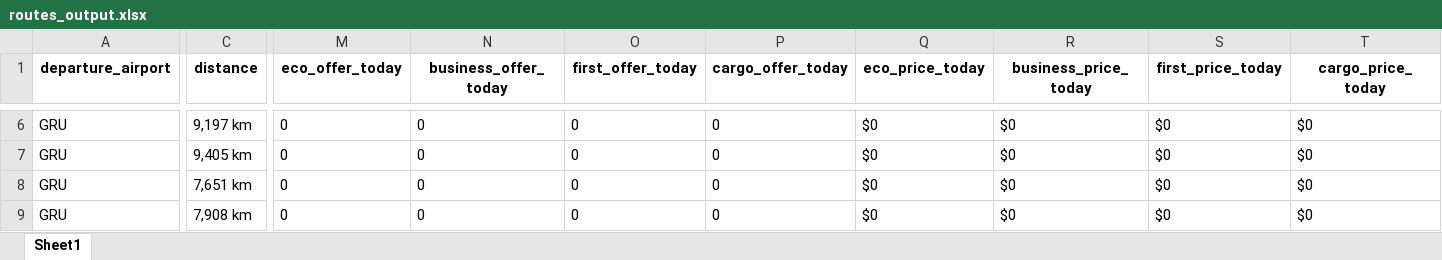
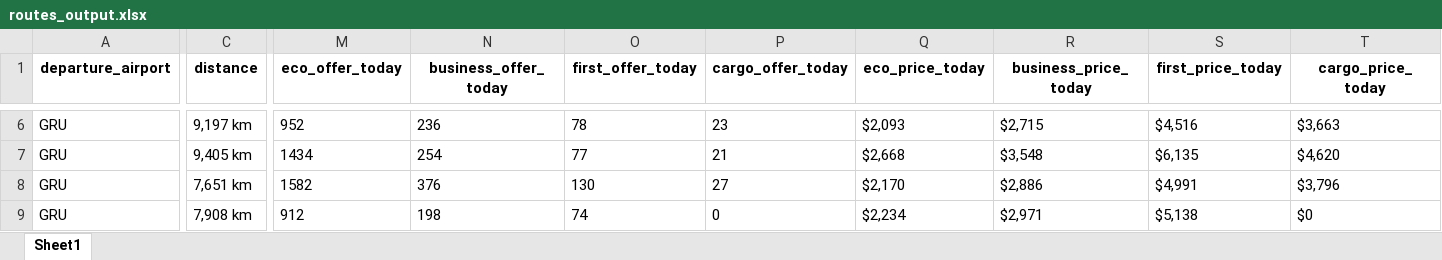
Before and after one commit to mzlmtn/airlines-manager-app, an Excel workbook: routes_output.xlsx, sheet Sheet1, drawn as a sheet; only a part is shown, gaps mark what is left out; values as stored, in another font and other column widths than the file's, no borders; the diff covers the shown part only; the diff names each change by its address in the sheet, - before the commit and + after, or states it on an @@ line.

```diff
--- a/routes_output.xlsx (sheet Sheet1)
+++ b/routes_output.xlsx (sheet Sheet1)
-M6 (eco_offer_today): 0
+M6 (eco_offer_today): 952
-N6 (business_offer_today): 0
+N6 (business_offer_today): 236
-O6 (first_offer_today): 0
+O6 (first_offer_today): 78
-P6 (cargo_offer_today): 0
+P6 (cargo_offer_today): 23
-Q6 (eco_price_today): $0
+Q6 (eco_price_today): $2,093
-R6 (business_price_today): $0
+R6 (business_price_today): $2,715
-S6 (first_price_today): $0
+S6 (first_price_today): $4,516
-T6 (cargo_price_today): $0
+T6 (cargo_price_today): $3,663
-M7 (eco_offer_today): 0
+M7 (eco_offer_today): 1434
-N7 (business_offer_today): 0
+N7 (business_offer_today): 254
-O7 (first_offer_today): 0
+O7 (first_offer_today): 77
-P7 (cargo_offer_today): 0
+P7 (cargo_offer_today): 21
-Q7 (eco_price_today): $0
+Q7 (eco_price_today): $2,668
-R7 (business_price_today): $0
+R7 (business_price_today): $3,548
-S7 (first_price_today): $0
+S7 (first_price_today): $6,135
-T7 (cargo_price_today): $0
+T7 (cargo_price_today): $4,620
-M8 (eco_offer_today): 0
+M8 (eco_offer_today): 1582
-N8 (business_offer_today): 0
+N8 (business_offer_today): 376
-O8 (first_offer_today): 0
+O8 (first_offer_today): 130
-P8 (cargo_offer_today): 0
+P8 (cargo_offer_today): 27
-Q8 (eco_price_today): $0
+Q8 (eco_price_today): $2,170
-R8 (business_price_today): $0
+R8 (business_price_today): $2,886
-S8 (first_price_today): $0
+S8 (first_price_today): $4,991
-T8 (cargo_price_today): $0
+T8 (cargo_price_today): $3,796
-M9 (eco_offer_today): 0
+M9 (eco_offer_today): 912
-N9 (business_offer_today): 0
+N9 (business_offer_today): 198
-O9 (first_offer_today): 0
+O9 (first_offer_today): 74
-Q9 (eco_price_today): $0
+Q9 (eco_price_today): $2,234
-R9 (business_price_today): $0
+R9 (business_price_today): $2,971
-S9 (first_price_today): $0
+S9 (first_price_today): $5,138
```
Also changed, not shown: 603 edited cells elsewhere in this sheet, aircrafts_output.xlsx.
